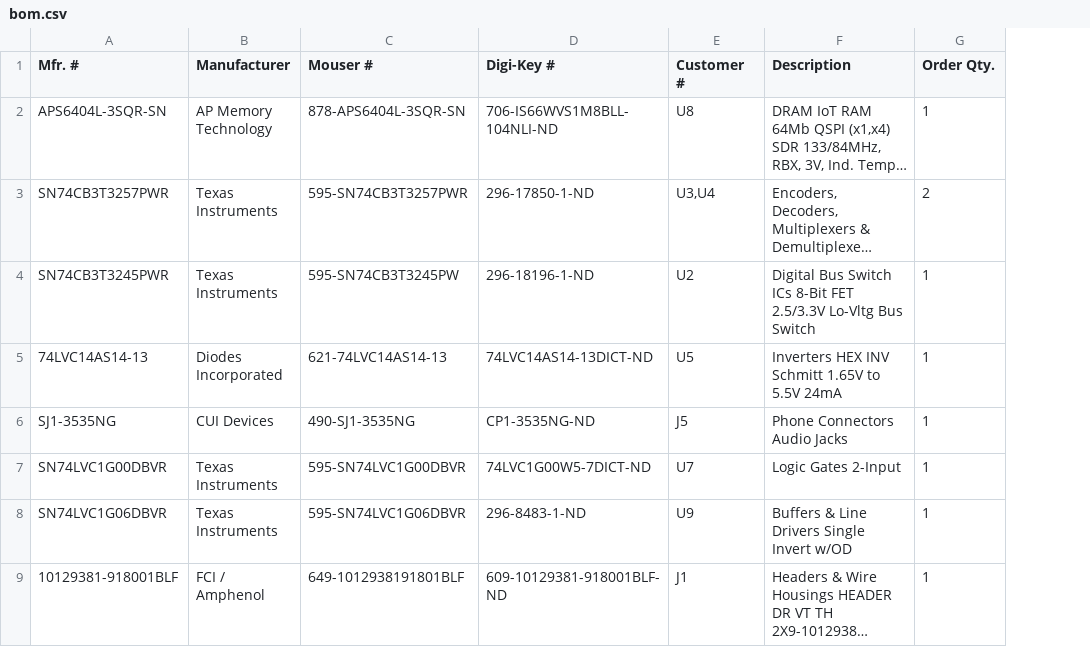
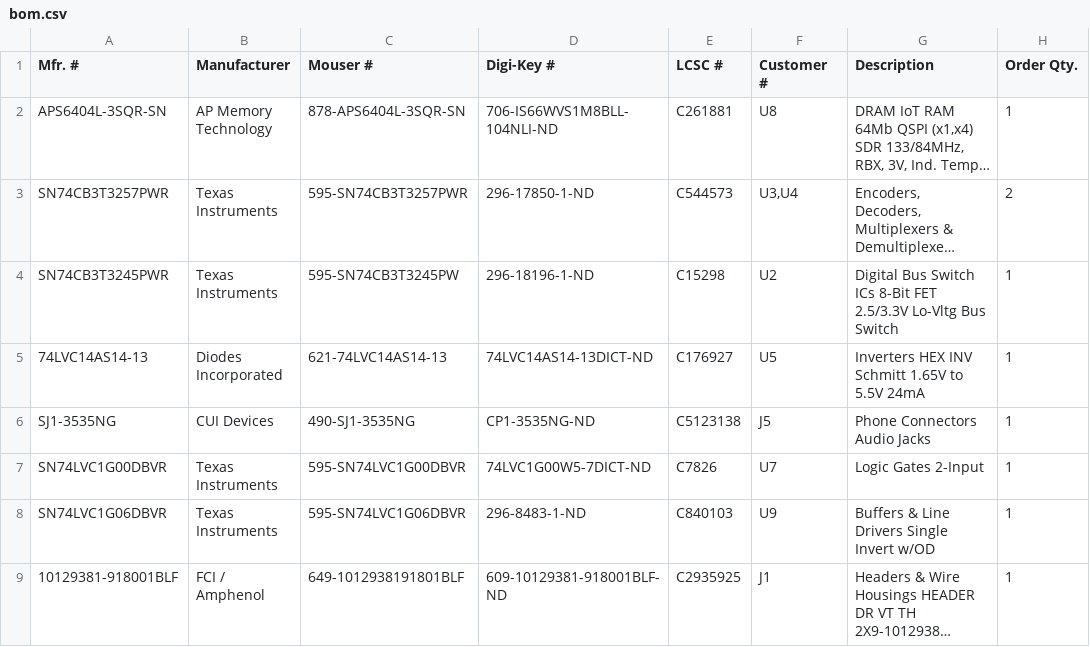
Before and after one commit to polpo/picogus, a CSV file: hw/bom.csv, drawn as a sheet; only a part is shown; long unchanged cells end in …; the diff names each change by its address in the sheet, - before the commit and + after, or states it on an @@ line.

Commit message:
Add LCSC part #s to BOM

```diff
--- a/hw/bom.csv
+++ b/hw/bom.csv
+column E (LCSC #), rows 2-9: C261881 | C544573 | C15298 | C176927 | C5123138 | C7826 | C840103 | C2935925
```
